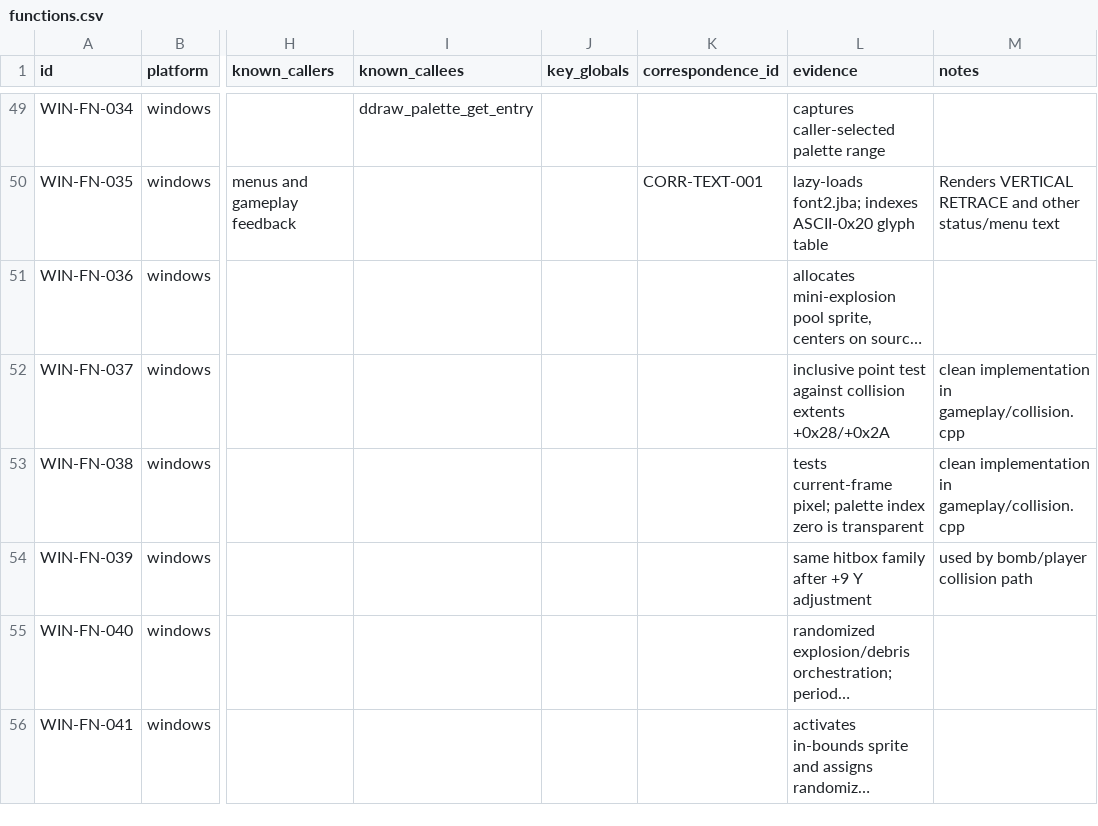
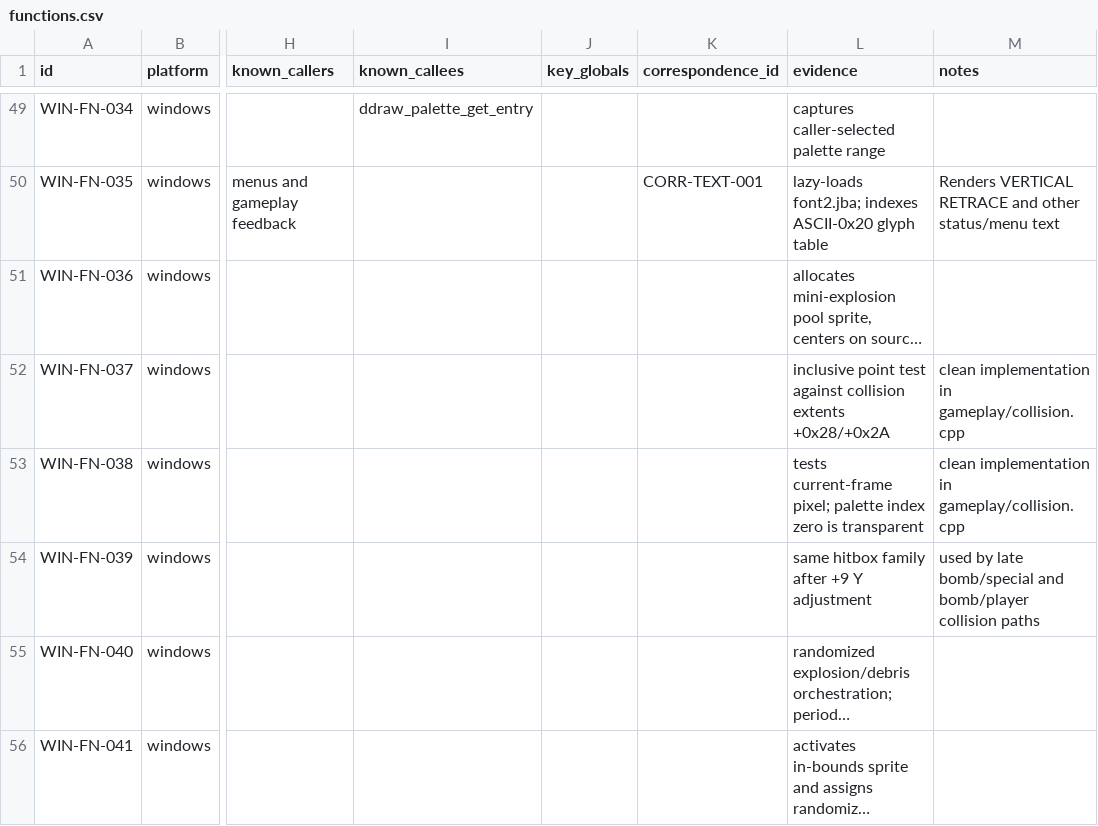
Before and after one commit to adamjvr/Drone, a CSV file: reverse/ledger/functions.csv, drawn as a sheet; only a part is shown, gaps mark what is left out; long unchanged cells end in …; the diff names each change by its address in the sheet, - before the commit and + after, or states it on an @@ line.

```diff
--- a/reverse/ledger/functions.csv
+++ b/reverse/ledger/functions.csv
-M54 (notes): used by bomb/player collision path
+M54 (notes): used by late bomb/special and bomb/player collision paths
```
Also changed, not shown: reverse/ledger/findings.csv, 35 other files.
